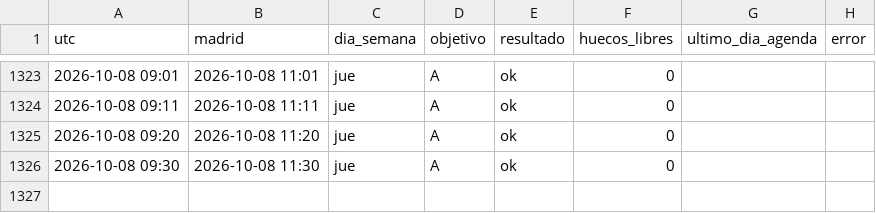
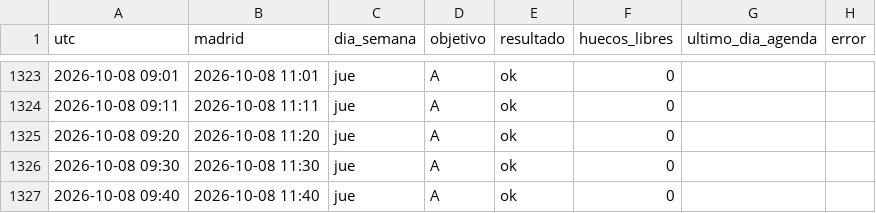
Before and after one commit to neemgoca/sync-log, a CSV file: data/checks.csv, drawn as a sheet; only a part is shown, gaps mark what is left out.

Commit message:
check 2026-10-08 09:40

```diff
--- a/data/checks.csv
+++ b/data/checks.csv
@@ -1326 +1326,2 @@ utc,madrid,dia_semana,objetivo,resultado,huecos_libres,ultimo_dia_agenda,error
 2026-10-08 09:30,2026-10-08 11:30,jue,A,ok,0,,
+2026-10-08 09:40,2026-10-08 11:40,jue,A,ok,0,,
```
